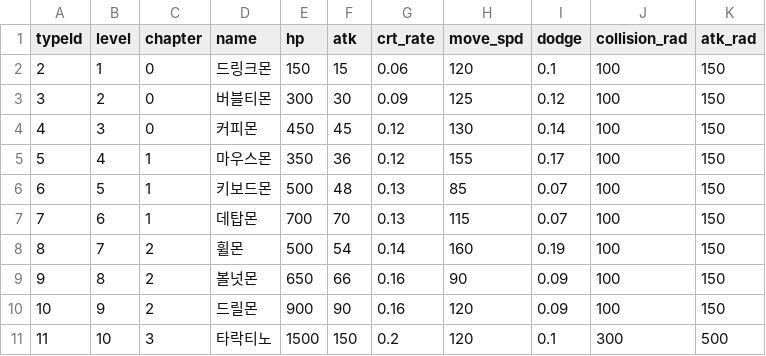
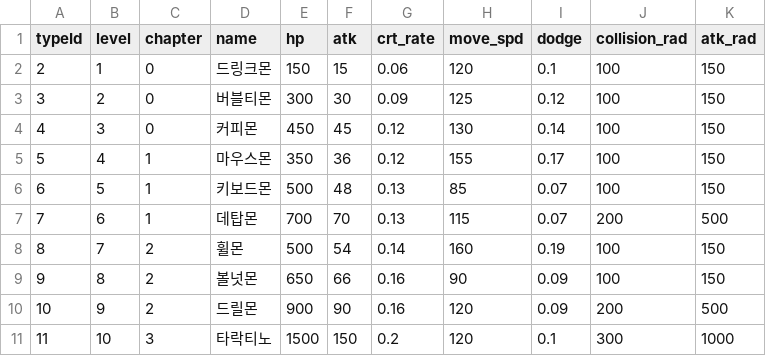
Before and after one commit to sungone/GP2025, a CSV file: GP_Server/DataTable/MonsterTable.csv, drawn as a sheet.

```diff
--- a/GP_Server/DataTable/MonsterTable.csv
+++ b/GP_Server/DataTable/MonsterTable.csv
@@ -6,6 +6,6 @@
 6,5,1,키보드몬,500,48,0.13,85,0.07,100,150
-7,6,1,데탑몬,700,70,0.13,115,0.07,100,150
+7,6,1,데탑몬,700,70,0.13,115,0.07,200,500
 8,7,2,휠몬,500,54,0.14,160,0.19,100,150
 9,8,2,볼넛몬,650,66,0.16,90,0.09,100,150
-10,9,2,드릴몬,900,90,0.16,120,0.09,100,150
-11,10,3,타락티노,1500,150,0.2,120,0.1,300,500
+10,9,2,드릴몬,900,90,0.16,120,0.09,200,500
+11,10,3,타락티노,1500,150,0.2,120,0.1,300,1000
```
Also changed, not shown: 8 other files.
